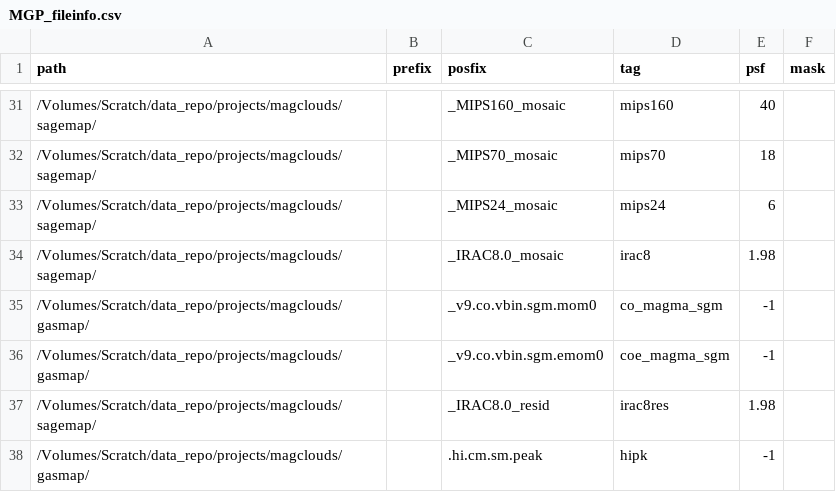
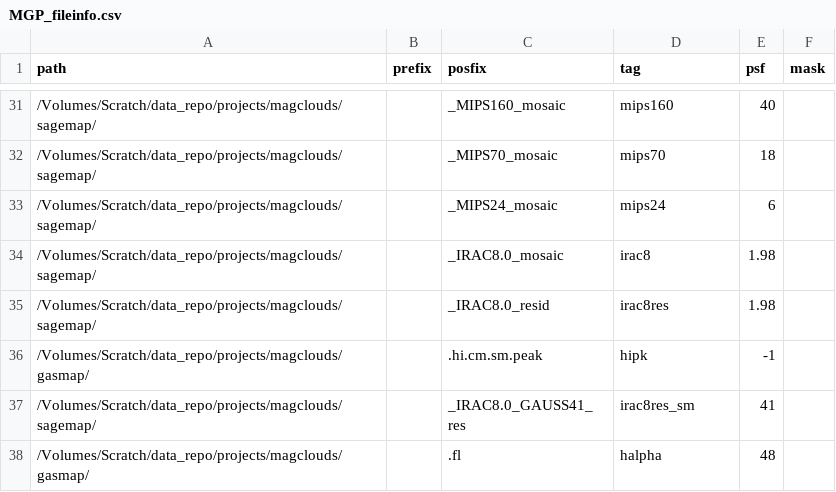
Before and after one commit to r-xue/xlib, a CSV file: data/MGP_fileinfo.csv, drawn as a sheet; only a part is shown, gaps mark what is left out; the shorter side is filled out with more unchanged rows; the diff names each change by its address in the sheet, - before the commit and + after, or states it on an @@ line.

```diff
--- a/data/MGP_fileinfo.csv
+++ b/data/MGP_fileinfo.csv
-row 35: /Volumes/Scratch/data_repo/projects/magclouds/gasmap/ |  | _v9.co.vbin.sgm.mom0 | co_magma_sgm | -1
-row 36: /Volumes/Scratch/data_repo/projects/magclouds/gasmap/ |  | _v9.co.vbin.sgm.emom0 | coe_magma_sgm | -1
```
Also changed, not shown: data/MGP.csv, data/SGP.csv, 8 other files.
